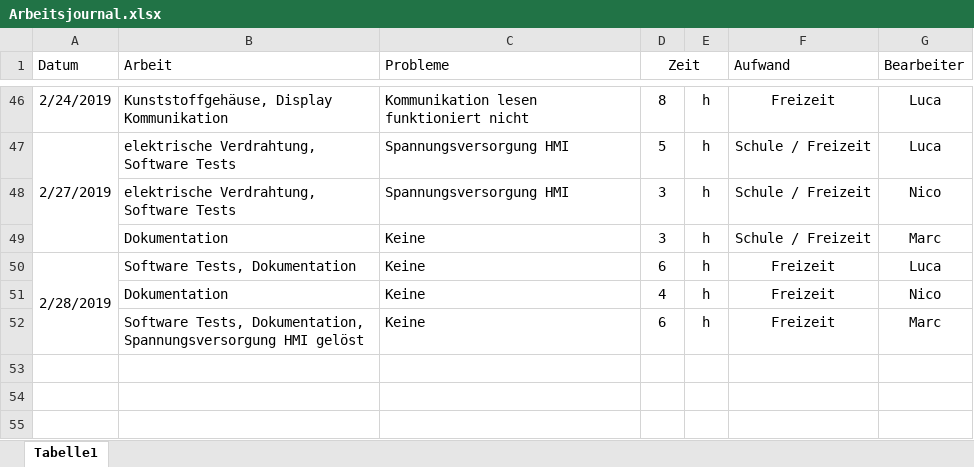
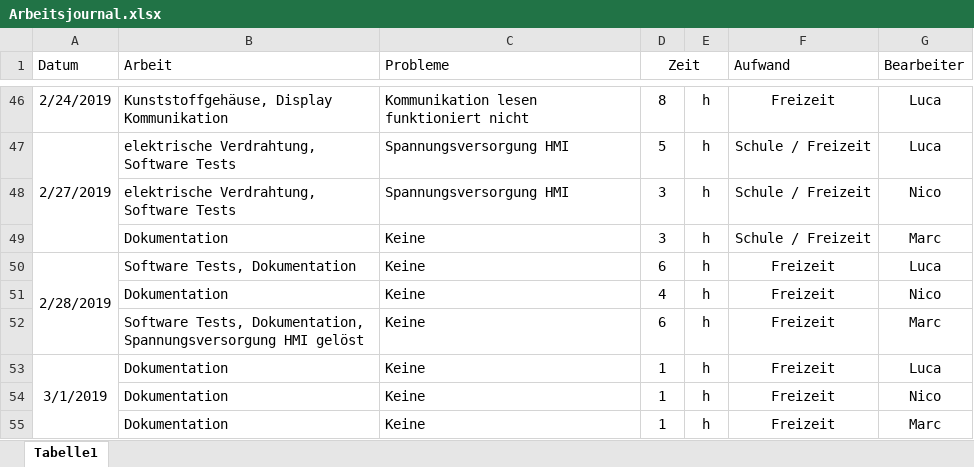
Before and after one commit to AkazeX/GEM, an Excel workbook: 40_Arbeitjournal/Arbeitsjournal.xlsx, sheet Tabelle1, drawn as a sheet; only a part is shown, gaps mark what is left out; values as stored, in another font and other column widths than the file's, no borders; the diff names each change by its address in the sheet, - before the commit and + after, or states it on an @@ line.

```diff
--- a/40_Arbeitjournal/Arbeitsjournal.xlsx (sheet Tabelle1)
+++ b/40_Arbeitjournal/Arbeitsjournal.xlsx (sheet Tabelle1)
+row 53: 3/1/2019 | Dokumentation | Keine | 1 | h | Freizeit | Luca
+row 54:  | Dokumentation | Keine | 1 | h | Freizeit | Nico
+row 55:  | Dokumentation | Keine | 1 | h | Freizeit | Marc
```
Also changed, not shown: 50_Dokumentation/Abgabe/Anhang/4.Arbeitsjournal/Arbeitsjournal.xlsx, 3 other files.
